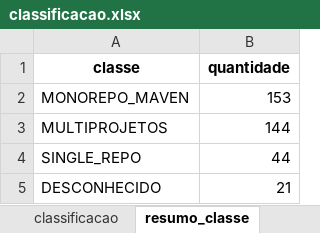
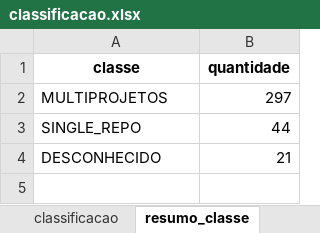
Before and after one commit to gems-uff/db-mining, an Excel workbook: classificacao.xlsx, sheet resumo_classe, drawn as a sheet; values as stored, in another font and other column widths than the file's, no borders; removed rows and columns are numbered as before the commit, all else as after; the diff names each change by its address in the sheet, - before the commit and + after, or states it on an @@ line.

```diff
--- a/classificacao.xlsx (sheet resumo_classe)
+++ b/classificacao.xlsx (sheet resumo_classe)
-row 2: MONOREPO_MAVEN | 153
-B2 (quantidade): 144
+B2 (quantidade): 297
```
Also changed, not shown: sheet classificacao.
